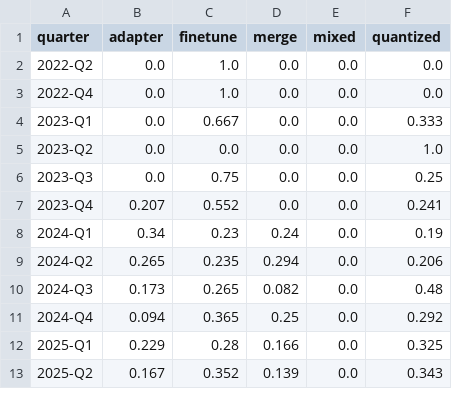
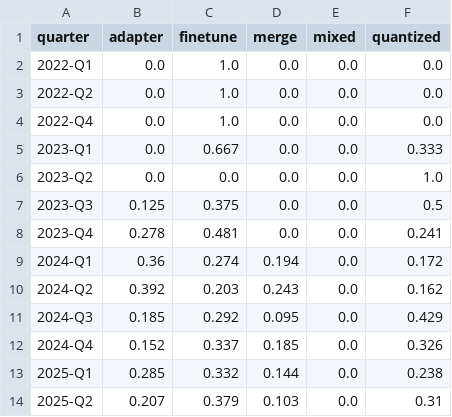
Before and after one commit to igris-ap/hf-ecosystem, a CSV file: results/trend_relation_share_quarterly.csv, drawn as a sheet; only a part is shown; the diff covers the shown part only.

```diff
--- a/results/trend_relation_share_quarterly.csv
+++ b/results/trend_relation_share_quarterly.csv
@@ -1,2 +1,3 @@
 quarter,adapter,finetune,merge,mixed,quantized
+2022-Q1,0.0,1.0,0.0,0.0,0.0
 2022-Q2,0.0,1.0,0.0,0.0,0.0
@@ -5,9 +6,9 @@ quarter,adapter,finetune,merge,mixed,quantized
 2023-Q2,0.0,0.0,0.0,0.0,1.0
-2023-Q3,0.0,0.75,0.0,0.0,0.25
-2023-Q4,0.207,0.552,0.0,0.0,0.241
-2024-Q1,0.34,0.23,0.24,0.0,0.19
-2024-Q2,0.265,0.235,0.294,0.0,0.206
-2024-Q3,0.173,0.265,0.082,0.0,0.48
-2024-Q4,0.094,0.365,0.25,0.0,0.292
-2025-Q1,0.229,0.28,0.166,0.0,0.325
-2025-Q2,0.167,0.352,0.139,0.0,0.343
+2023-Q3,0.125,0.375,0.0,0.0,0.5
+2023-Q4,0.278,0.481,0.0,0.0,0.241
+2024-Q1,0.36,0.274,0.194,0.0,0.172
+2024-Q2,0.392,0.203,0.243,0.0,0.162
+2024-Q3,0.185,0.292,0.095,0.0,0.429
+2024-Q4,0.152,0.337,0.185,0.0,0.326
+2025-Q1,0.285,0.332,0.144,0.0,0.238
+2025-Q2,0.207,0.379,0.103,0.0,0.31
```
Also changed, not shown: 26 edited cells elsewhere in this file, results/cross_family_links.csv, results/license_conflicts.csv, 32 other files.
